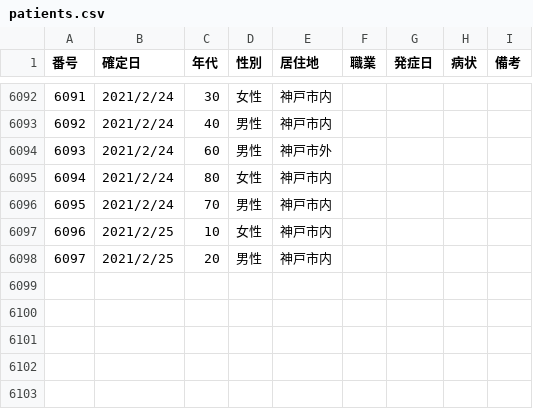
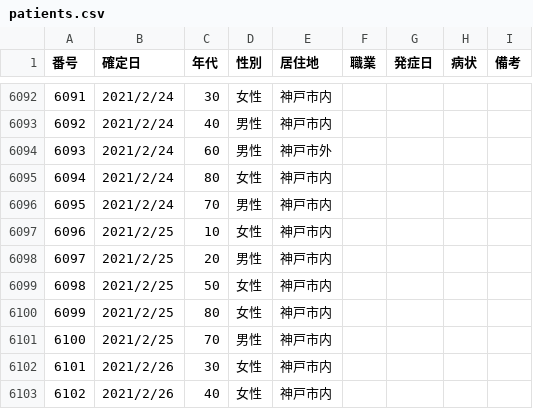
Before and after one commit to code4sabae/opendatagojp, a CSV file: csv/kobe-shi/patients.csv, drawn as a sheet; only a part is shown, gaps mark what is left out; the diff names each change by its address in the sheet, - before the commit and + after, or states it on an @@ line.

Commit message:
update data

```diff
--- a/csv/kobe-shi/patients.csv
+++ b/csv/kobe-shi/patients.csv
+row 6099: 6098 | 2021/2/25 | 50 | 女性 | 神戸市内
+row 6100: 6099 | 2021/2/25 | 80 | 女性 | 神戸市内
+row 6101: 6100 | 2021/2/25 | 70 | 男性 | 神戸市内
+row 6102: 6101 | 2021/2/26 | 30 | 女性 | 神戸市内
+row 6103: 6102 | 2021/2/26 | 40 | 女性 | 神戸市内
```
Also changed, not shown: csv/fukui-ken/call-center-cases.csv, csv/fukui-ken/hospitalization-cases.csv, 1 other file.
